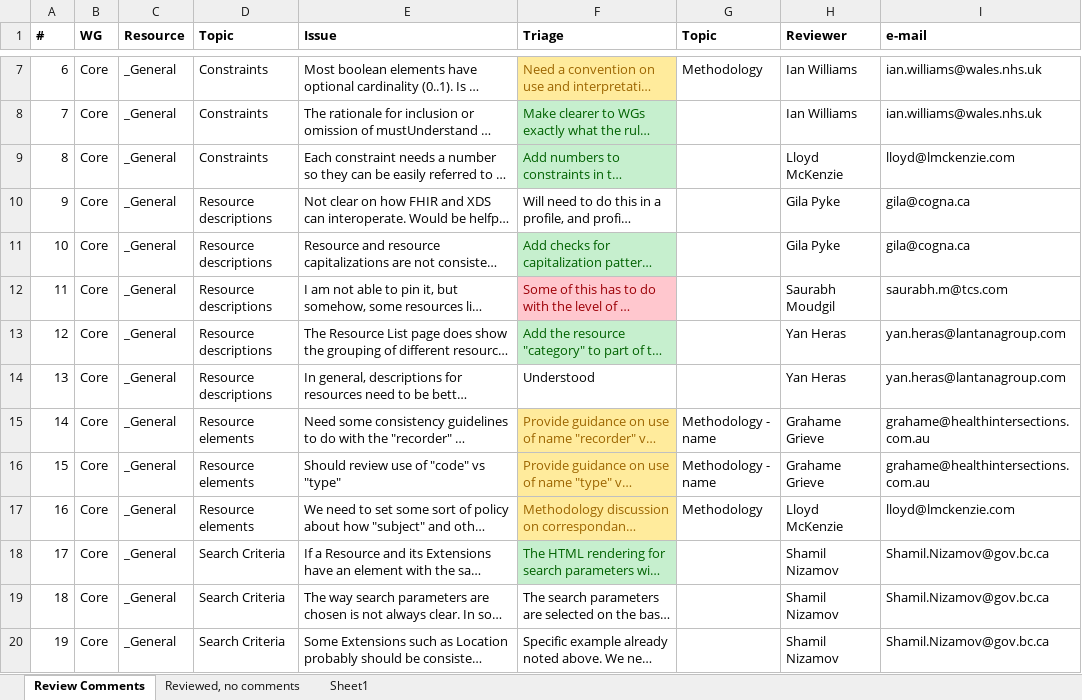
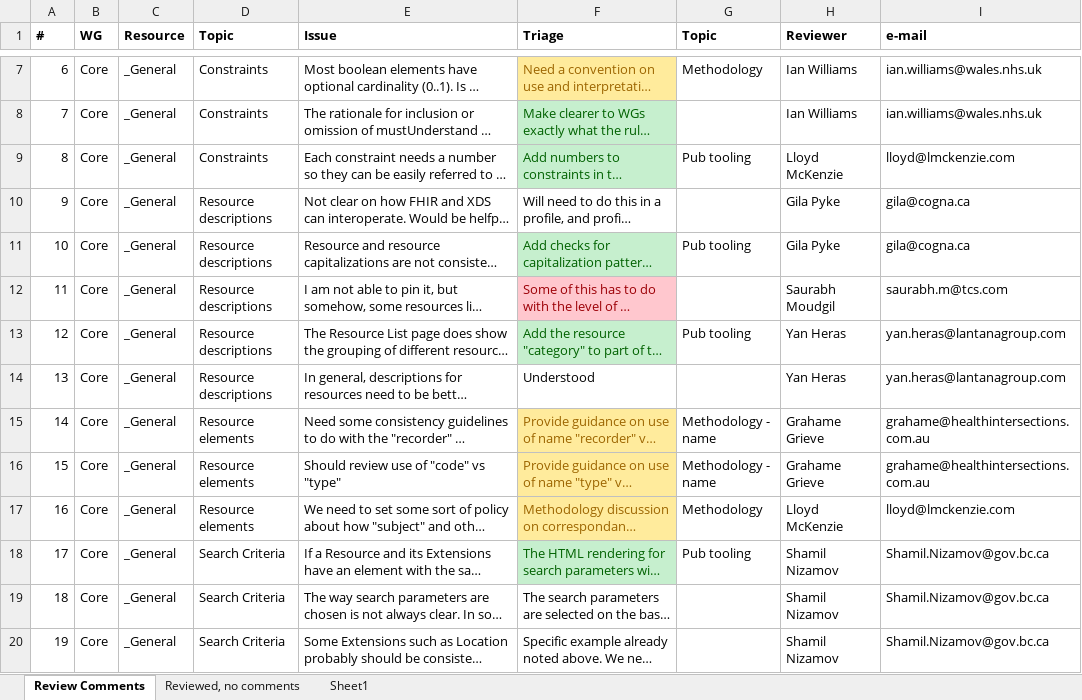
Before and after one commit to vista-novo/fhir, an Excel workbook: ballots/2013-05 QA Review/FHIR May Results.xlsx, sheet Review Comments, drawn as a sheet; only a part is shown, gaps mark what is left out; long unchanged cells end in …; values as stored, in another font and other column widths than the file's, no borders; the diff covers the shown part only; the diff names each change by its address in the sheet, - before the commit and + after, or states it on an @@ line.

```diff
--- a/ballots/2013-05 QA Review/FHIR May Results.xlsx (sheet Review Comments)
+++ b/ballots/2013-05 QA Review/FHIR May Results.xlsx (sheet Review Comments)
-G9 (Topic): (empty)
+G9 (Topic): Pub tooling
-G11 (Topic): (empty)
+G11 (Topic): Pub tooling
-G13 (Topic): (empty)
+G13 (Topic): Pub tooling
-G18 (Topic): (empty)
+G18 (Topic): Pub tooling
```
Also changed, not shown: 1 added row, 9 edited cells and cell formats elsewhere in this sheet.
